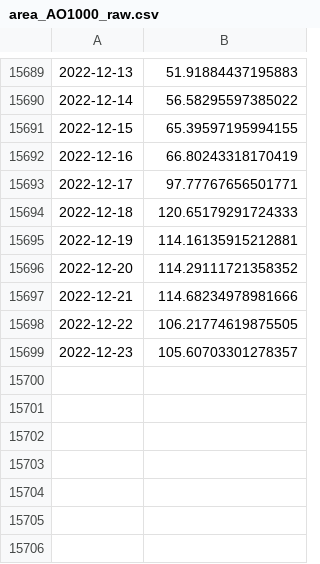
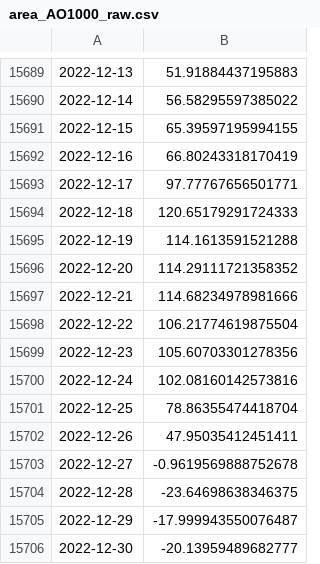
Before and after one commit to linusmagnusson/clint_ts_output, a CSV file: area_AO1000_raw.csv, drawn as a sheet; only a part is shown, gaps mark what is left out.

```diff
--- a/area_AO1000_raw.csv
+++ b/area_AO1000_raw.csv
@@ -15694,6 +15694,13 @@
 2022-12-18,120.65179291724333
-2022-12-19,114.16135915212881
+2022-12-19,114.1613591521288
 2022-12-20,114.29111721358352
 2022-12-21,114.68234978981666
-2022-12-22,106.21774619875505
-2022-12-23,105.60703301278357
+2022-12-22,106.21774619875504
+2022-12-23,105.60703301278356
+2022-12-24,102.08160142573816
+2022-12-25,78.86355474418704
+2022-12-26,47.95035412451411
+2022-12-27,-0.9619569888752678
+2022-12-28,-23.64698638346375
+2022-12-29,-17.999943550076487
+2022-12-30,-20.13959489682777
```
Also changed, not shown: nao_classic_raw.csv, seas_Euroasia_raw.csv, 11 other files.
